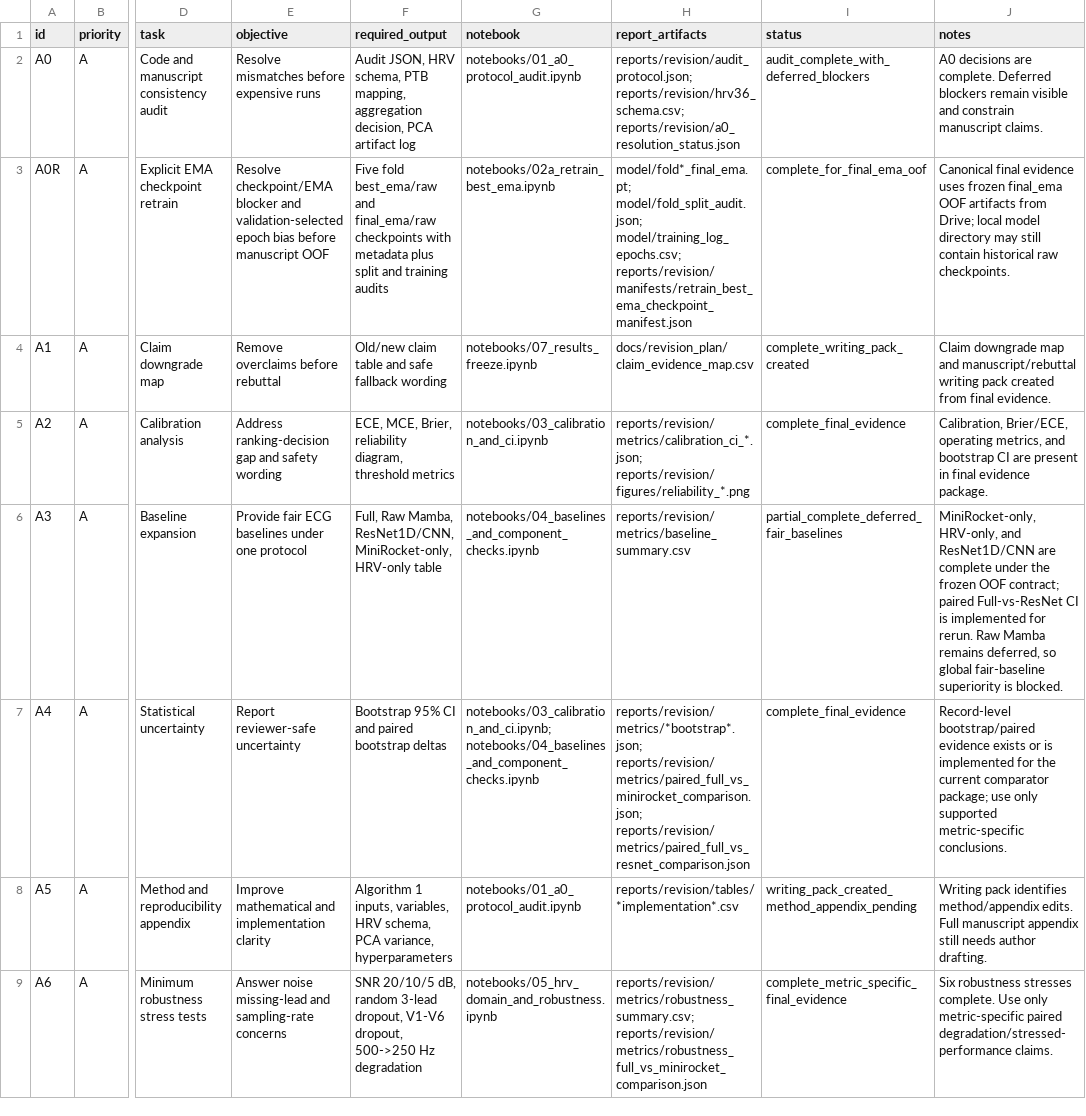
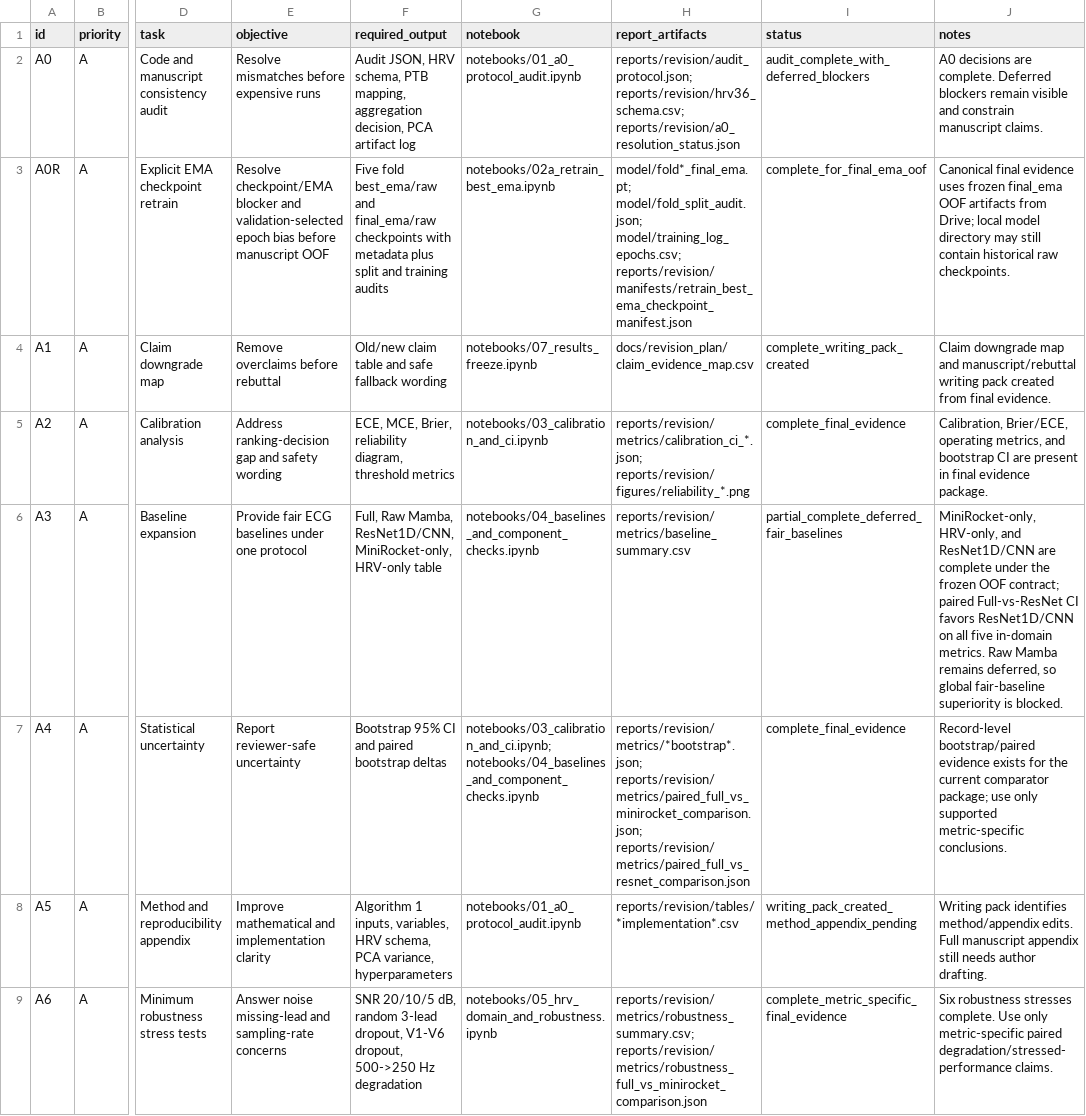
Before and after one commit to BrianNguyen29/ECG-RAMBA, a CSV file: docs/revision_plan/task_board.csv, drawn as a sheet; only a part is shown, gaps mark what is left out; the diff names each change by its address in the sheet, - before the commit and + after, or states it on an @@ line.

```diff
--- a/docs/revision_plan/task_board.csv
+++ b/docs/revision_plan/task_board.csv
-J6 (notes): …Full-vs-ResNet CI is implemented for rerun. Raw Mamba…
+J6 (notes): …Full-vs-ResNet CI favors ResNet1D/CNN on all five in-domain metrics. Raw Mamba…
-J7 (notes): …evidence exists or is implemented for the…
+J7 (notes): …evidence exists for the…
```
Also changed, not shown: docs/revision_plan/claim_evidence_map.csv, docs/revision_plan/claim_rewrite_matrix_20260621.csv, 6 other files.
